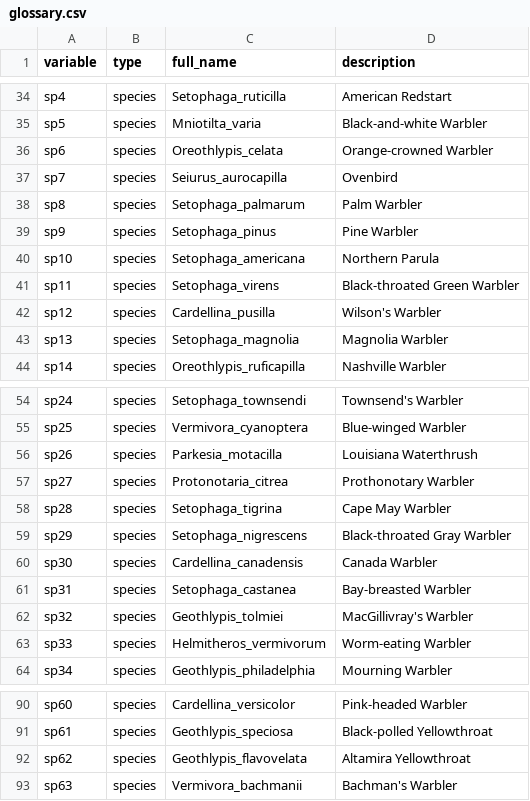
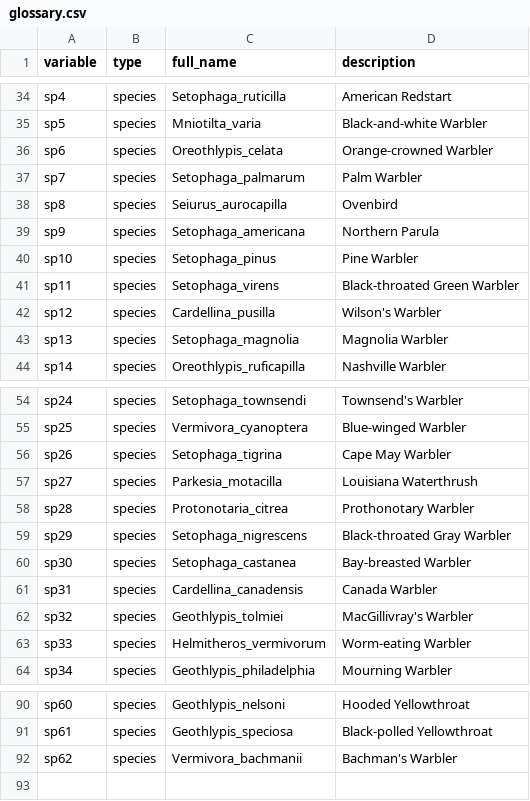
Before and after one commit to gabrieldansereau/betadiversity-hotspots, a CSV file: data/proc/glossary.csv, drawn as a sheet; only a part is shown, gaps mark what is left out; the diff covers the shown part only; the diff names each change by its address in the sheet, - before the commit and + after, or states it on an @@ line.

Commit message:
:sparkles: update glossary with new species order

```diff
--- a/data/proc/glossary.csv
+++ b/data/proc/glossary.csv
-C37 (full_name): Seiurus_aurocapilla
+C37 (full_name): Setophaga_palmarum
-D37 (description): Ovenbird
+D37 (description): Palm Warbler
-C38 (full_name): Setophaga_palmarum
+C38 (full_name): Seiurus_aurocapilla
-D38 (description): Palm Warbler
+D38 (description): Ovenbird
-C39 (full_name): Setophaga_pinus
+C39 (full_name): Setophaga_americana
-D39 (description): Pine Warbler
+D39 (description): Northern Parula
-C40 (full_name): Setophaga_americana
+C40 (full_name): Setophaga_pinus
-D40 (description): Northern Parula
+D40 (description): Pine Warbler
-C56 (full_name): Parkesia_motacilla
+C56 (full_name): Setophaga_tigrina
-D56 (description): Louisiana Waterthrush
+D56 (description): Cape May Warbler
-C57 (full_name): Protonotaria_citrea
+C57 (full_name): Parkesia_motacilla
-D57 (description): Prothonotary Warbler
+D57 (description): Louisiana Waterthrush
-C58 (full_name): Setophaga_tigrina
+C58 (full_name): Protonotaria_citrea
-D58 (description): Cape May Warbler
+D58 (description): Prothonotary Warbler
-C60 (full_name): Cardellina_canadensis
+C60 (full_name): Setophaga_castanea
-D60 (description): Canada Warbler
+D60 (description): Bay-breasted Warbler
-C61 (full_name): Setophaga_castanea
+C61 (full_name): Cardellina_canadensis
-D61 (description): Bay-breasted Warbler
+D61 (description): Canada Warbler
-C90 (full_name): Cardellina_versicolor
+C90 (full_name): Geothlypis_nelsoni
-D90 (description): Pink-headed Warbler
+D90 (description): Hooded Yellowthroat
-C92 (full_name): Geothlypis_flavovelata
+C92 (full_name): Vermivora_bachmanii
-D92 (description): Altamira Yellowthroat
+D92 (description): Bachman's Warbler
-row 93: sp63 | species | Vermivora_bachmanii | Bachman's Warbler
```
Also changed, not shown: 32 edited cells elsewhere in this file.
